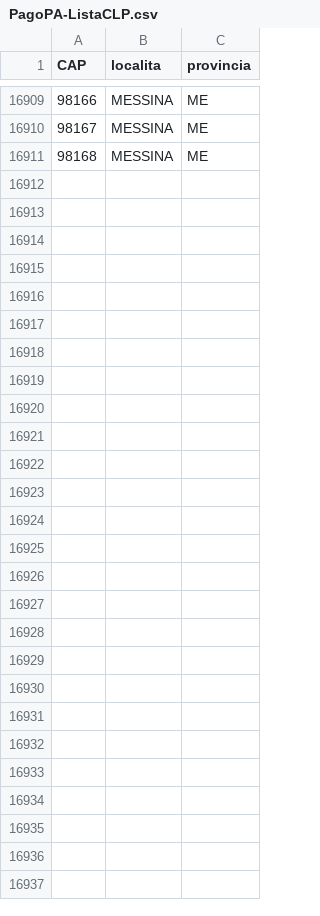
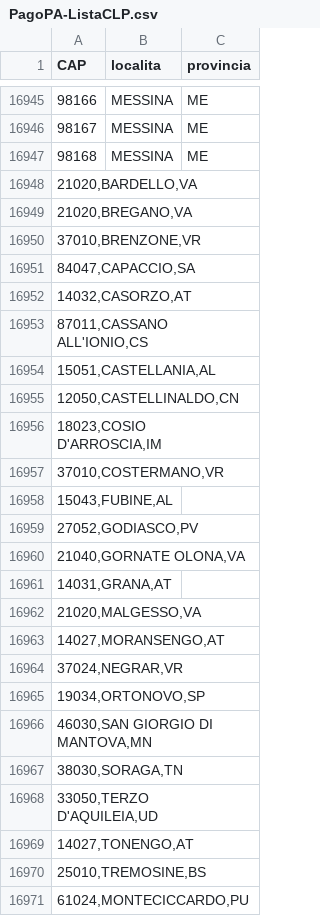
Before and after one commit to pagopa/pn-external-channels, a CSV file: src/main/resources/PagoPA-ListaCLP.csv, drawn as a sheet; only a part is shown, gaps mark what is left out; the diff covers the shown part only; the diff names each change by its address in the sheet, - before the commit and + after, or states it on an @@ line.

```diff
--- a/src/main/resources/PagoPA-ListaCLP.csv
+++ b/src/main/resources/PagoPA-ListaCLP.csv
+row 16948: 21020,BARDELLO,VA
+row 16949: 21020,BREGANO,VA
+row 16950: 37010,BRENZONE,VR
+row 16951: 84047,CAPACCIO,SA
+row 16952: 14032,CASORZO,AT
+row 16953: 87011,CASSANO ALL'IONIO,CS
+row 16954: 15051,CASTELLANIA,AL
+row 16955: 12050,CASTELLINALDO,CN
+row 16956: 18023,COSIO D'ARROSCIA,IM
+row 16957: 37010,COSTERMANO,VR
+row 16958: 15043,FUBINE,AL
+row 16959: 27052,GODIASCO,PV
+row 16960: 21040,GORNATE OLONA,VA
+row 16961: 14031,GRANA,AT
+row 16962: 21020,MALGESSO,VA
+row 16963: 14027,MORANSENGO,AT
+row 16964: 37024,NEGRAR,VR
+row 16965: 19034,ORTONOVO,SP
+row 16966: 46030,SAN GIORGIO DI MANTOVA,MN
+row 16967: 38030,SORAGA,TN
+row 16968: 33050,TERZO D'AQUILEIA,UD
+row 16969: 14027,TONENGO,AT
+row 16970: 25010,TREMOSINE,BS
+row 16971: 61024,MONTECICCARDO,PU
```
Also changed, not shown: 36 added rows elsewhere in this file.
